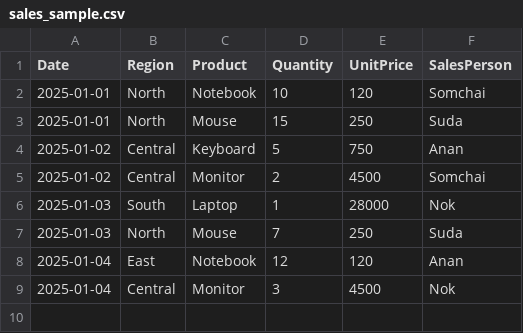
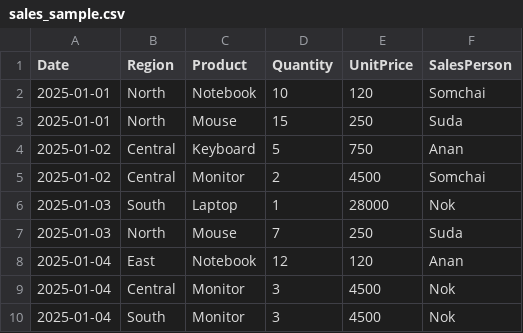
Before and after one commit to chacharin/mcp-csv-agent, a CSV file: data/sales_sample.csv, drawn as a sheet; the diff names each change by its address in the sheet, - before the commit and + after, or states it on an @@ line.

Commit message:
update sale csv

```diff
--- a/data/sales_sample.csv
+++ b/data/sales_sample.csv
+row 10: 2025-01-04 | South | Monitor | 3 | 4500 | Nok
```
